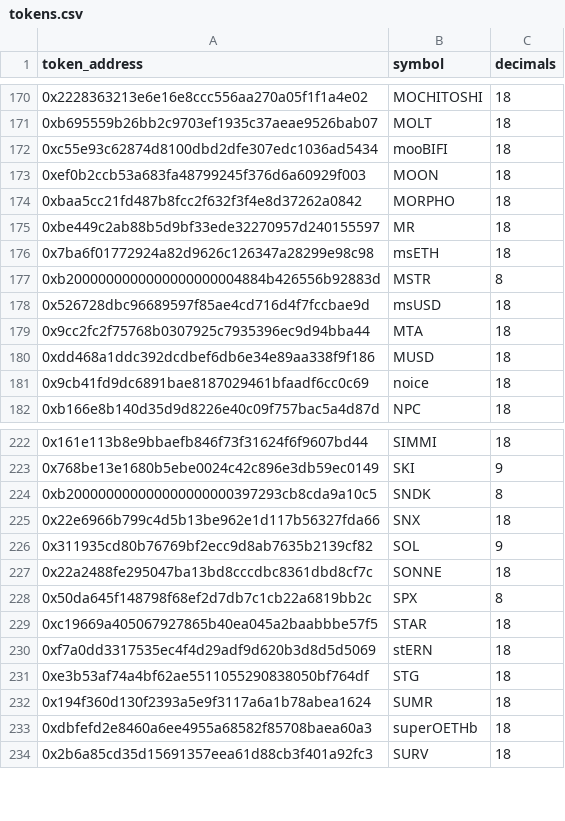
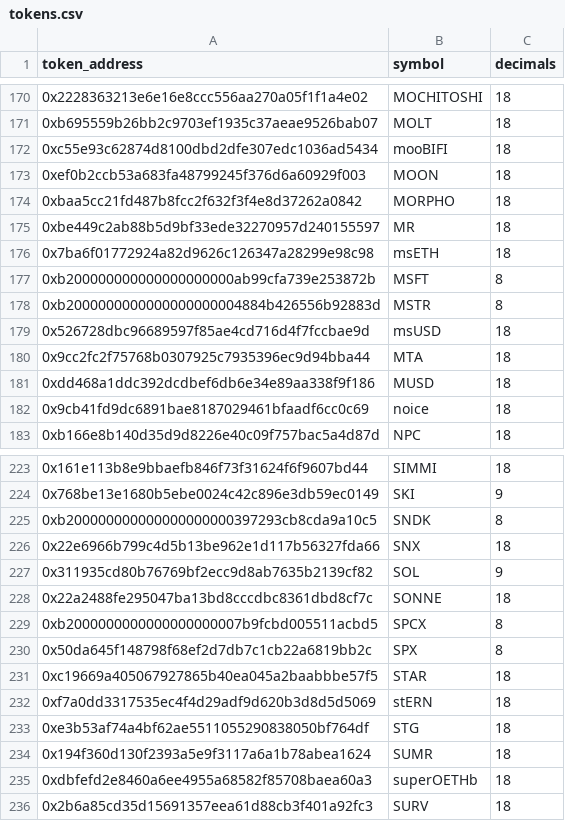
Before and after one commit to ldeso/aerodrome, a CSV file: tokens.csv, drawn as a sheet; only a part is shown, gaps mark what is left out; the diff names each change by its address in the sheet, - before the commit and + after, or states it on an @@ line.

```diff
--- a/tokens.csv
+++ b/tokens.csv
+row 177: 0xb200000000000000000000ab99cfa739e253872b | MSFT | 8
+row 229: 0xb2000000000000000000007b9fcbd005511acbd5 | SPCX | 8
```
Also changed, not shown: prices.csv, 2 other files.
